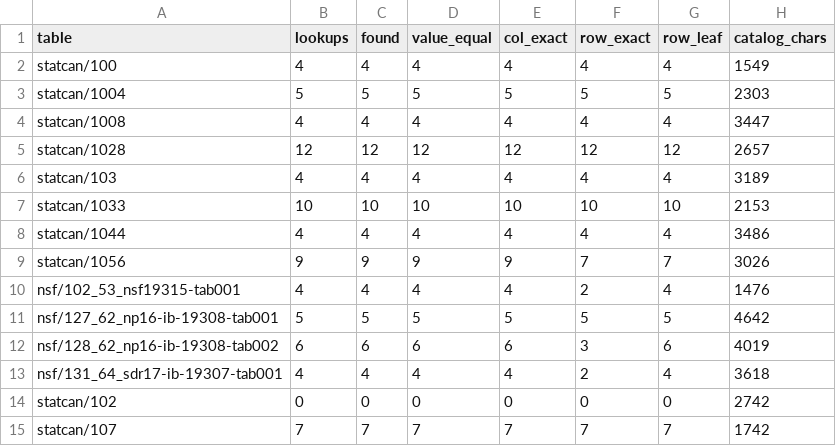
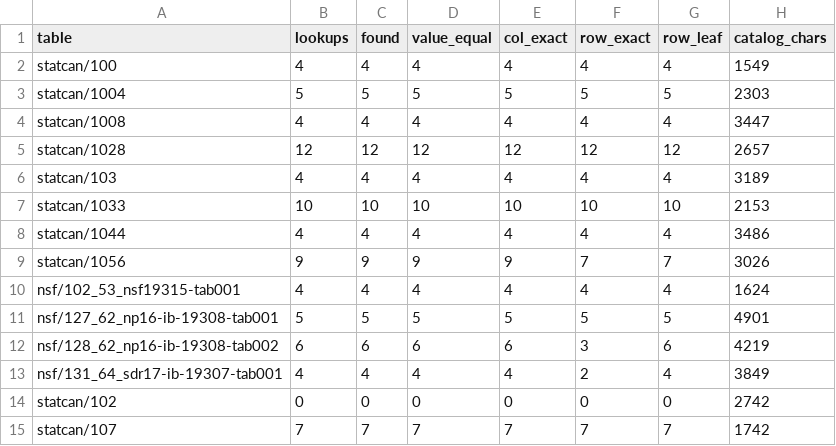
Before and after one commit to 05vukasin/hedgehog, a TSV file: eval/public/quick.tsv, drawn as a sheet.

```diff
--- a/eval/public/quick.tsv
+++ b/eval/public/quick.tsv
@@ -9,6 +9,6 @@ statcan/1044	4	4	4	4	4	4	3486
 statcan/1056	9	9	9	9	7	7	3026
-nsf/102_53_nsf19315-tab001	4	4	4	4	2	4	1476
-nsf/127_62_np16-ib-19308-tab001	5	5	5	5	5	5	4642
-nsf/128_62_np16-ib-19308-tab002	6	6	6	6	3	6	4019
-nsf/131_64_sdr17-ib-19307-tab001	4	4	4	4	2	4	3618
+nsf/102_53_nsf19315-tab001	4	4	4	4	4	4	1624
+nsf/127_62_np16-ib-19308-tab001	5	5	5	5	5	5	4901
+nsf/128_62_np16-ib-19308-tab002	6	6	6	6	3	6	4219
+nsf/131_64_sdr17-ib-19307-tab001	4	4	4	4	2	4	3849
 statcan/102	0	0	0	0	0	0	2742
```
Also changed, not shown: eval/quick/golden.tsv, eval/quick/info.tsv, 1 other file.
